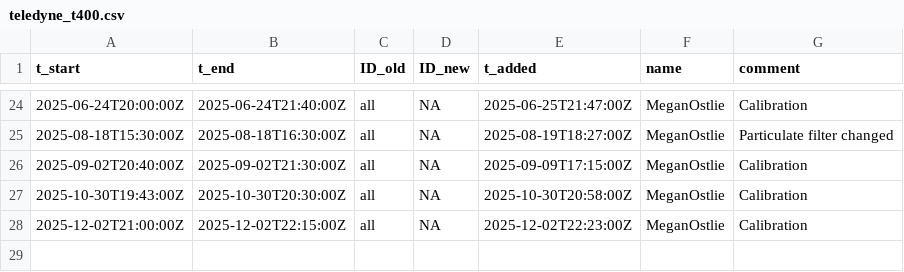
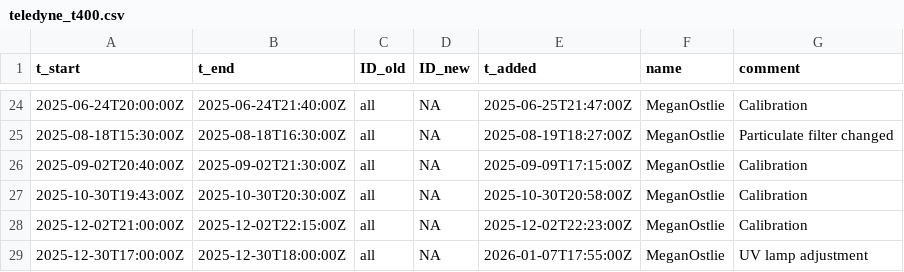
Before and after one commit to uataq/data-pipeline, a CSV file: bad/wbb/teledyne_t400.csv, drawn as a sheet; only a part is shown, gaps mark what is left out; the diff names each change by its address in the sheet, - before the commit and + after, or states it on an @@ line.

Commit message:
Update teledyne_t400.csv

```diff
--- a/bad/wbb/teledyne_t400.csv
+++ b/bad/wbb/teledyne_t400.csv
+row 29: 2025-12-30T17:00:00Z | 2025-12-30T18:00:00Z | all | NA | 2026-01-07T17:55:00Z | MeganOstlie | UV lamp adjustment
```
